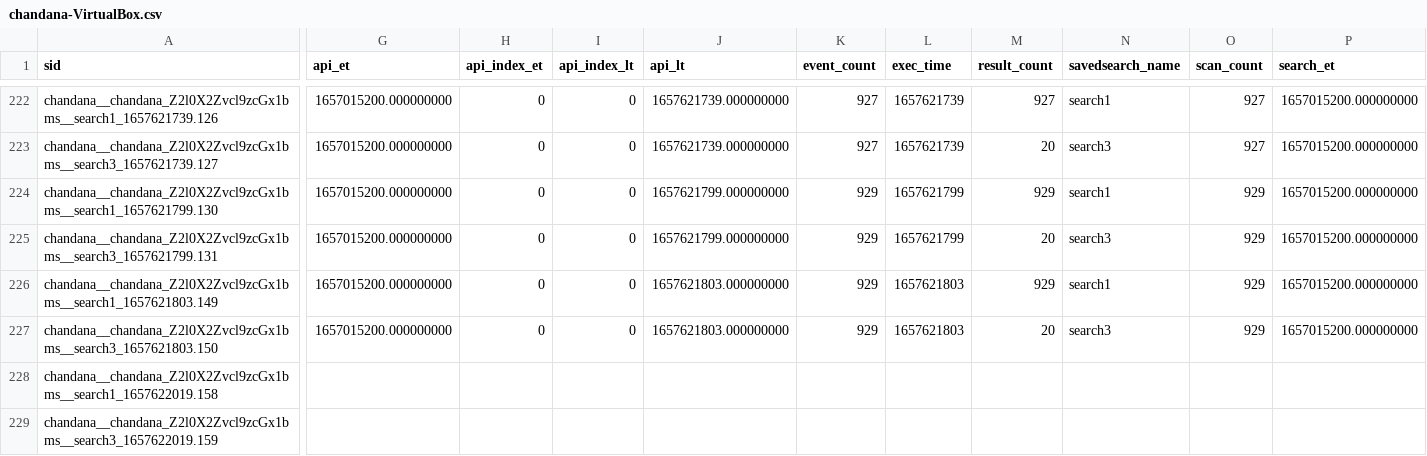
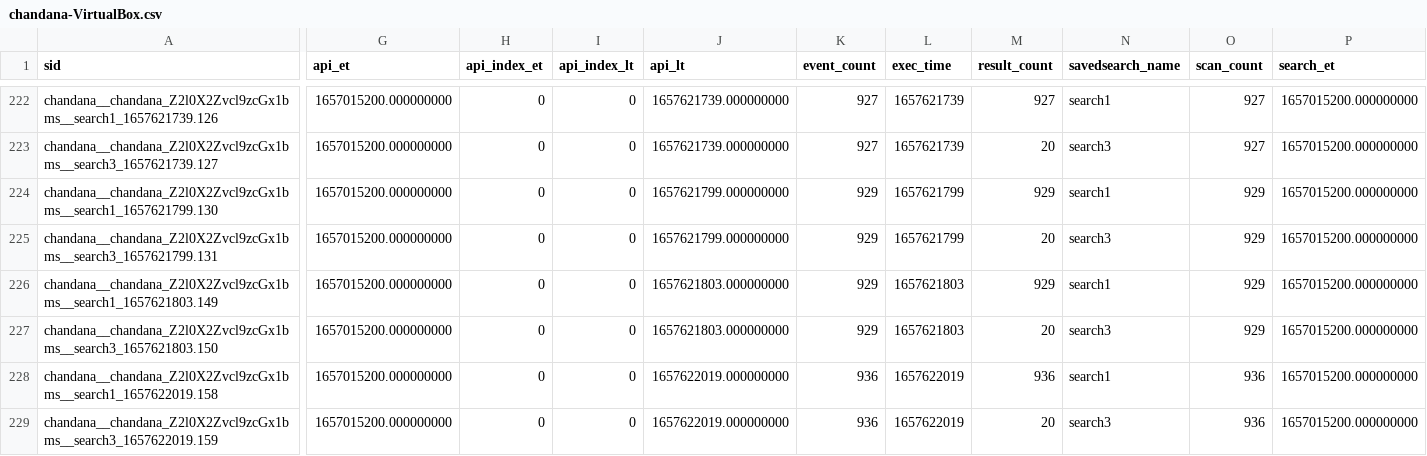
Before and after one commit to chanxxx1999/chandana, a CSV file: users/chandana/git_for_splunk/history/chandana-VirtualBox.csv, drawn as a sheet; only a part is shown, gaps mark what is left out; the diff covers the shown part only; the diff names each change by its address in the sheet, - before the commit and + after, or states it on an @@ line.

Commit message:
Auto: 217 MB,  1 file changed, 2 insertions(+), 2 deletions(-)

```diff
--- a/users/chandana/git_for_splunk/history/chandana-VirtualBox.csv
+++ b/users/chandana/git_for_splunk/history/chandana-VirtualBox.csv
-G228:G229 (api_et): (empty)
+G228:G229 (api_et): 1657015200.000000000
-H228:H229 (api_index_et): (empty)
+H228:H229 (api_index_et): 0
-I228:I229 (api_index_lt): (empty)
+I228:I229 (api_index_lt): 0
-J228:J229 (api_lt): (empty)
+J228:J229 (api_lt): 1657622019.000000000
-K228:K229 (event_count): (empty)
+K228:K229 (event_count): 936
-L228:L229 (exec_time): (empty)
+L228:L229 (exec_time): 1657622019
-M228 (result_count): (empty)
+M228 (result_count): 936
-N228 (savedsearch_name): (empty)
+N228 (savedsearch_name): search1
-O228:O229 (scan_count): (empty)
+O228:O229 (scan_count): 936
-P228:P229 (search_et): (empty)
+P228:P229 (search_et): 1657015200.000000000
-M229 (result_count): (empty)
+M229 (result_count): 20
-N229 (savedsearch_name): (empty)
+N229 (savedsearch_name): search3
```
Also changed, not shown: 6 edited cells elsewhere in this file.
